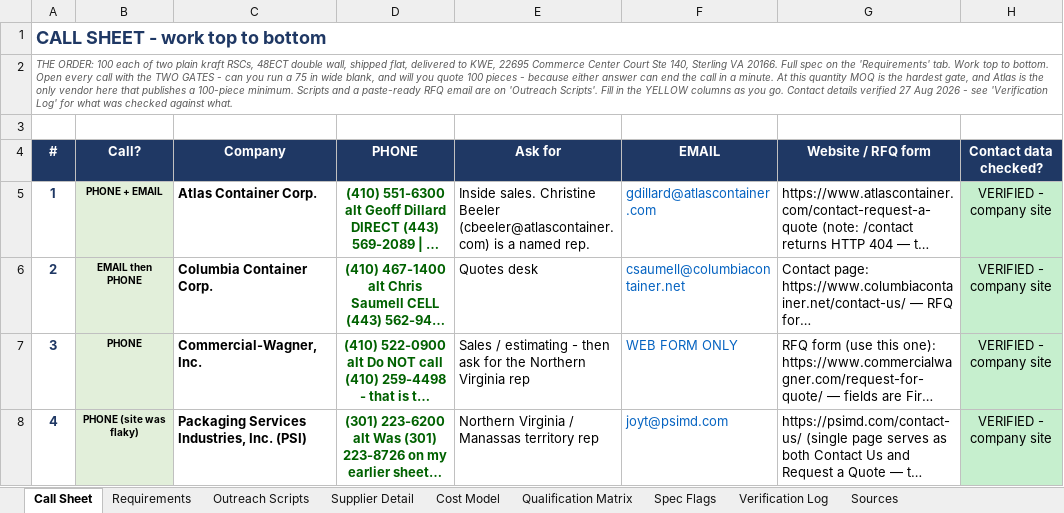
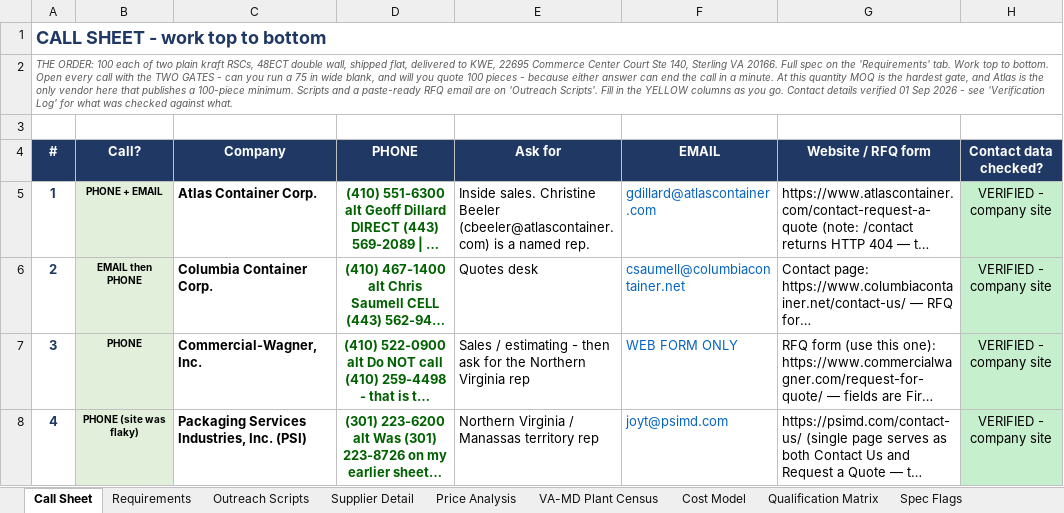
Before and after one commit to naviero1/Claude-Works, an Excel workbook: Corrugated_Box_Suppliers_Dulles_VA.xlsx, sheet Call Sheet, drawn as a sheet; only a part is shown; long unchanged cells end in …; values as stored, in another font and other column widths than the file's, no borders; the diff names each change by its address in the sheet, - before the commit and + after, or states it on an @@ line.

```diff
--- a/Corrugated_Box_Suppliers_Dulles_VA.xlsx (sheet Call Sheet)
+++ b/Corrugated_Box_Suppliers_Dulles_VA.xlsx (sheet Call Sheet)
+sheet tab: Price Analysis
+sheet tab: VA-MD Plant Census
-A2 (#): …details verified 27 Aug 2026 -…
+A2 (#): …details verified 01 Sep 2026 -…
```
Also changed, not shown: sheet Verification Log.
